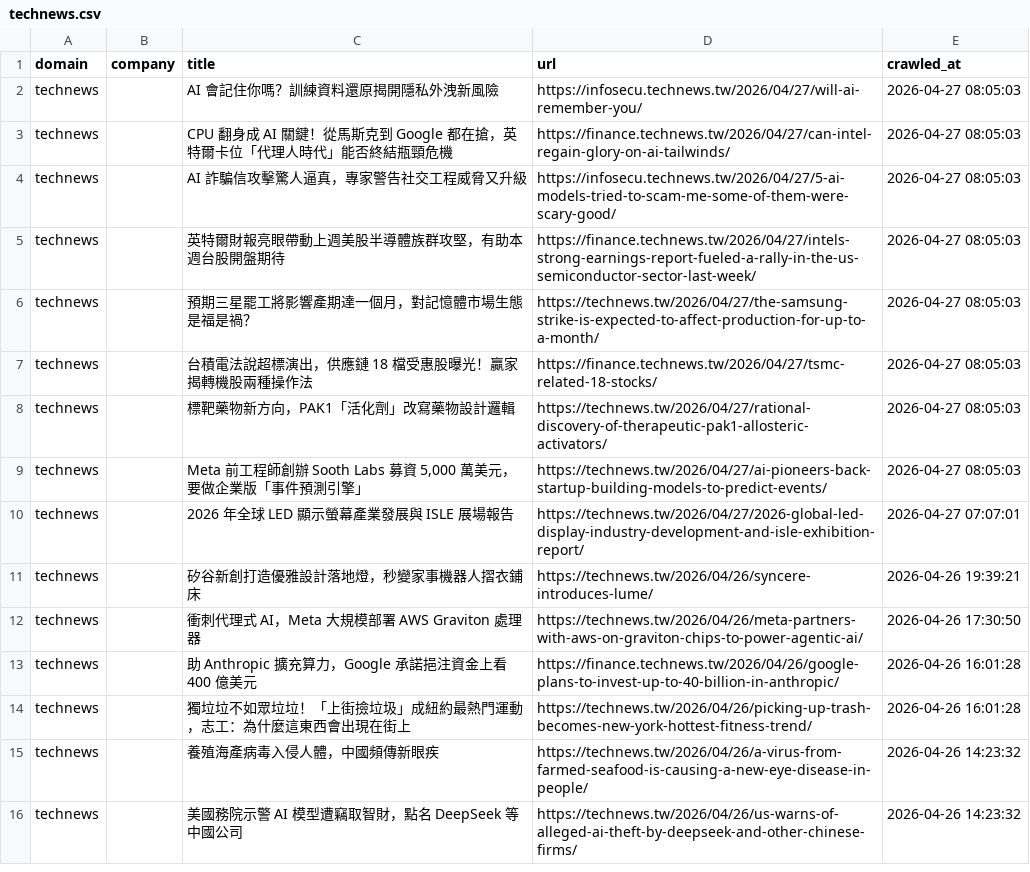
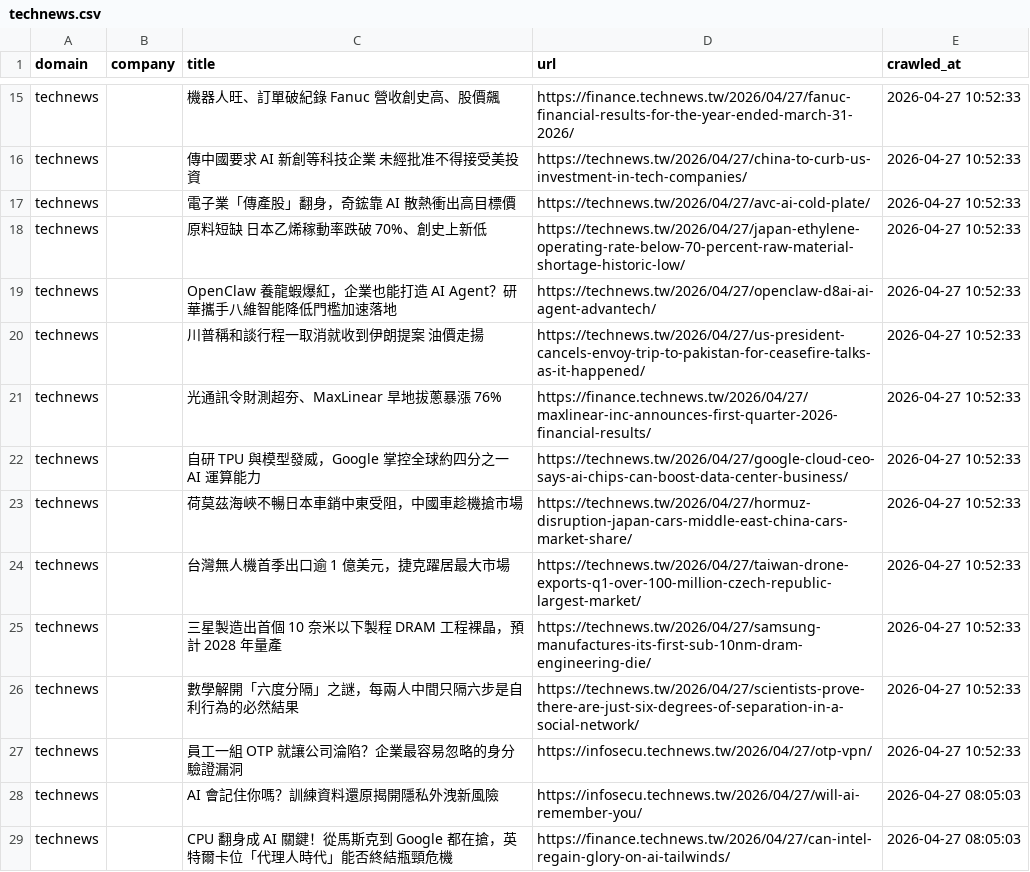
Before and after one commit to levelupup/news_crawler, a CSV file: data/technews.csv, drawn as a sheet; only a part is shown, gaps mark what is left out; the shorter side is filled out with more unchanged rows; the diff covers the shown part only.

```diff
--- a/data/technews.csv
+++ b/data/technews.csv
@@ -2 +15,14 @@
+technews,,機器人旺、訂單破紀錄  Fanuc 營收創史高、股價飆,https://finance.technews.tw/2026/04/27/fanuc-financial-results-for-the-year-ended-march-31-2026/,2026-04-27 10:52:33
+technews,,傳中國要求 AI 新創等科技企業  未經批准不得接受美投資,https://technews.tw/2026/04/27/china-to-curb-us-investment-in-tech-companies/,2026-04-27 10:52:33
+technews,,電子業「傳產股」翻身，奇鋐靠 AI 散熱衝出高目標價,https://technews.tw/2026/04/27/avc-ai-cold-plate/,2026-04-27 10:52:33
+technews,,原料短缺  日本乙烯稼動率跌破 70%、創史上新低,https://technews.tw/2026/04/27/japan-ethylene-operating-rate-below-70-percent-raw-material-shortage-historic-low/,2026-04-27 10:52:33
+technews,,OpenClaw 養龍蝦爆紅，企業也能打造 AI Agent？研華攜手八維智能降低門檻加速落地,https://technews.tw/2026/04/27/openclaw-d8ai-ai-agent-advantech/,2026-04-27 10:52:33
+technews,,川普稱和談行程一取消就收到伊朗提案  油價走揚,https://technews.tw/2026/04/27/us-president-cancels-envoy-trip-to-pakistan-for-ceasefire-talks-as-it-happened/,2026-04-27 10:52:33
+technews,,光通訊令財測超夯、MaxLinear 旱地拔蔥暴漲 76%,https://finance.technews.tw/2026/04/27/maxlinear-inc-announces-first-quarter-2026-financial-results/,2026-04-27 10:52:33
+technews,,自研 TPU 與模型發威，Google 掌控全球約四分之一 AI 運算能力,https://technews.tw/2026/04/27/google-cloud-ceo-says-ai-chips-can-boost-data-center-business/,2026-04-27 10:52:33
+technews,,荷莫茲海峽不暢日本車銷中東受阻，中國車趁機搶市場,https://technews.tw/2026/04/27/hormuz-disruption-japan-cars-middle-east-china-cars-market-share/,2026-04-27 10:52:33
+technews,,台灣無人機首季出口逾 1 億美元，捷克躍居最大市場,https://technews.tw/2026/04/27/taiwan-drone-exports-q1-over-100-million-czech-republic-largest-market/,2026-04-27 10:52:33
+technews,,三星製造出首個 10 奈米以下製程 DRAM 工程裸晶，預計 2028 年量產,https://technews.tw/2026/04/27/samsung-manufactures-its-first-sub-10nm-dram-engineering-die/,2026-04-27 10:52:33
+technews,,數學解開「六度分隔」之謎，每兩人中間只隔六步是自利行為的必然結果,https://technews.tw/2026/04/27/scientists-prove-there-are-just-six-degrees-of-separation-in-a-social-network/,2026-04-27 10:52:33
+technews,,員工一組 OTP 就讓公司淪陷？企業最容易忽略的身分驗證漏洞,https://infosecu.technews.tw/2026/04/27/otp-vpn/,2026-04-27 10:52:33
 technews,,AI 會記住你嗎？訓練資料還原揭開隱私外洩新風險,https://infosecu.technews.tw/2026/04/27/will-ai-remember-you/,2026-04-27 08:05:03
```
Also changed, not shown: 13 added rows elsewhere in this file, data/ctee.csv, data/economictimes.csv, 27 other files.
